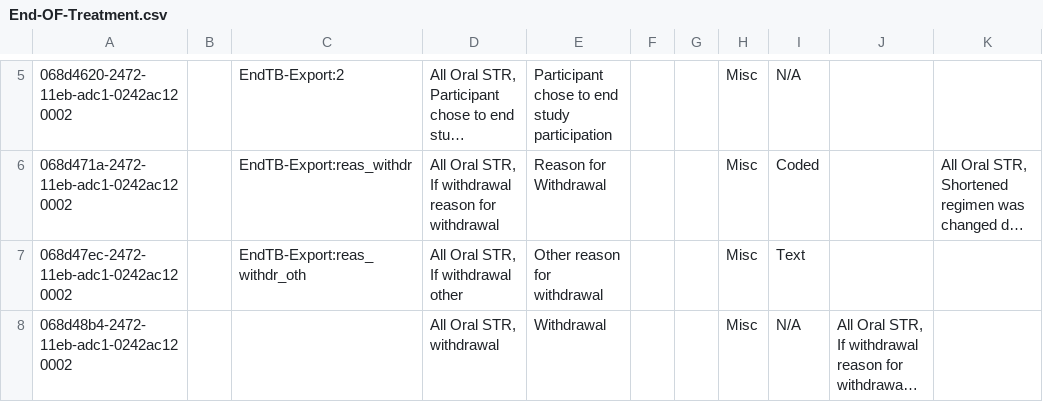
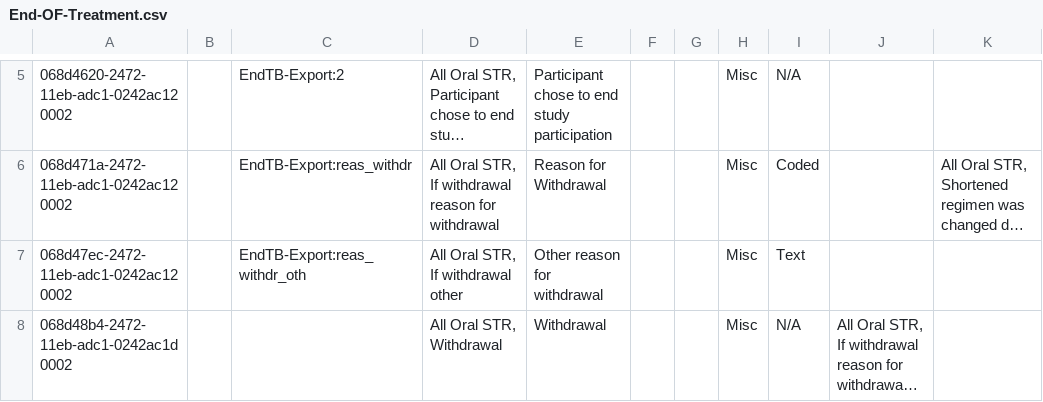
Before and after one commit to endtb/package1, a CSV file: concepts/End-OF-Treatment.csv, drawn as a sheet; only a part is shown, gaps mark what is left out; long unchanged cells end in …; the diff covers the shown part only; the diff names each change by its address in the sheet, - before the commit and + after, or states it on an @@ line.

```diff
--- a/concepts/End-OF-Treatment.csv
+++ b/concepts/End-OF-Treatment.csv
-A8: 068d48b4-2472-11eb-adc1-0242ac120002
+A8: 068d48b4-2472-11eb-adc1-0242ac1d0002
-D8: All Oral STR, withdrawal
+D8: All Oral STR, Withdrawal
```
Also changed, not shown: 3 edited cells elsewhere in this file.
